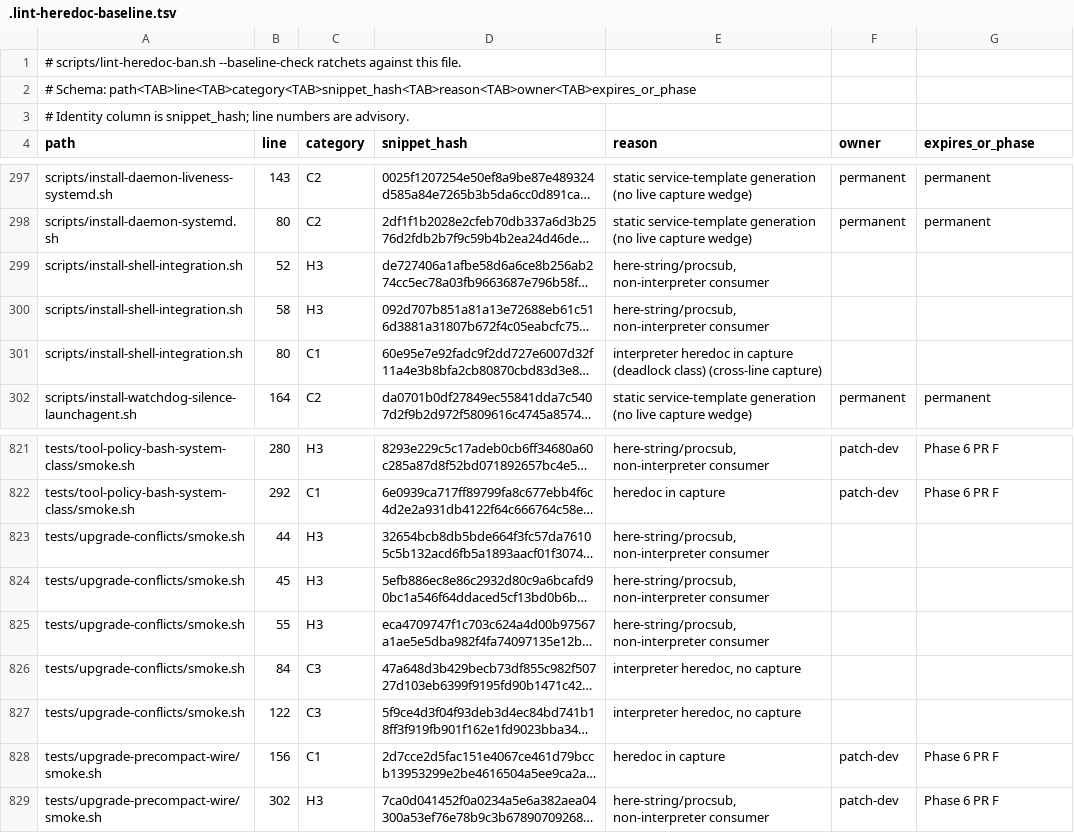
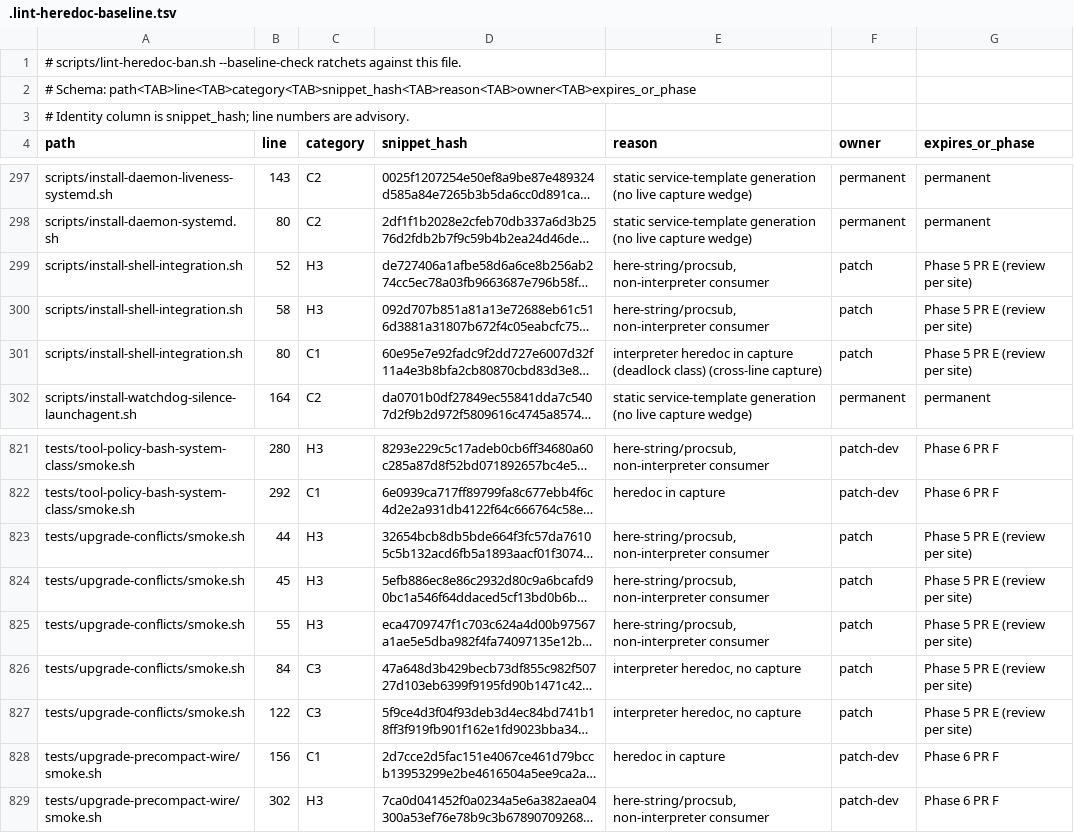
Before and after one commit to seanssoh/agent-bridge-public, a TSV file: .lint-heredoc-baseline.tsv, drawn as a sheet; only a part is shown, gaps mark what is left out; long unchanged cells end in …; the diff names each change by its address in the sheet, - before the commit and + after, or states it on an @@ line.

```diff
--- a/.lint-heredoc-baseline.tsv
+++ b/.lint-heredoc-baseline.tsv
-F299:F301 (owner): (empty)
+F299:F301 (owner): patch
-G299:G301 (expires_or_phase): (empty)
+G299:G301 (expires_or_phase): Phase 5 PR E (review per site)
-F823:F827 (owner): (empty)
+F823:F827 (owner): patch
-G823:G827 (expires_or_phase): (empty)
+G823:G827 (expires_or_phase): Phase 5 PR E (review per site)
```
